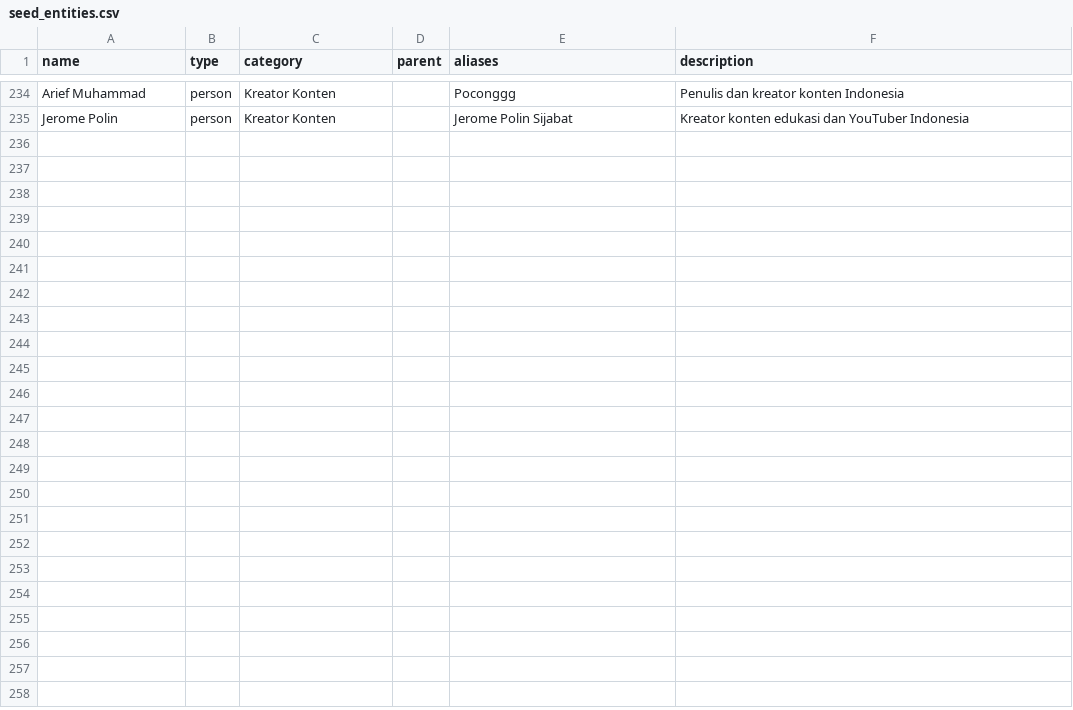
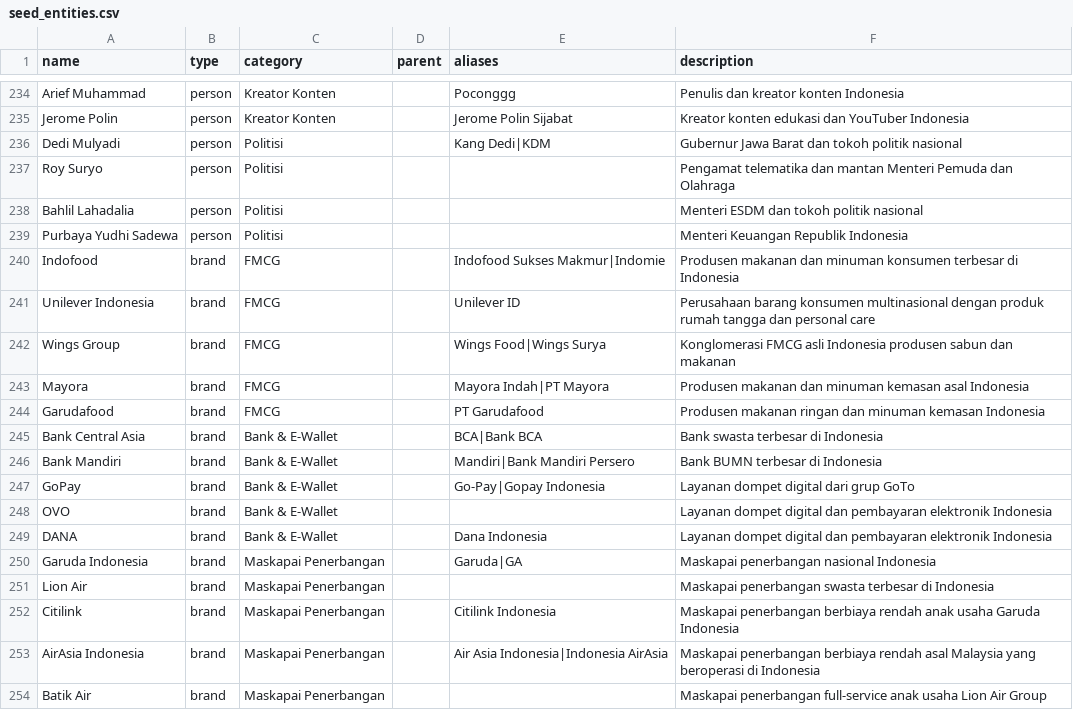
Before and after one commit to azmifauzan/suaranetijen, a CSV file: database/data/seed_entities.csv, drawn as a sheet; only a part is shown, gaps mark what is left out; the diff covers the shown part only; the diff names each change by its address in the sheet, - before the commit and + after, or states it on an @@ line.

```diff
--- a/database/data/seed_entities.csv
+++ b/database/data/seed_entities.csv
+row 236: Dedi Mulyadi | person | Politisi |  | Kang Dedi|KDM | Gubernur Jawa Barat dan tokoh politik nasional
+row 237: Roy Suryo | person | Politisi |  |  | Pengamat telematika dan mantan Menteri Pemuda dan Olahraga
+row 238: Bahlil Lahadalia | person | Politisi |  |  | Menteri ESDM dan tokoh politik nasional
+row 239: Purbaya Yudhi Sadewa | person | Politisi |  |  | Menteri Keuangan Republik Indonesia
+row 240: Indofood | brand | FMCG |  | Indofood Sukses Makmur|Indomie | Produsen makanan dan minuman konsumen terbesar di Indonesia
+row 241: Unilever Indonesia | brand | FMCG |  | Unilever ID | Perusahaan barang konsumen multinasional dengan produk rumah tangga dan personal care
+row 242: Wings Group | brand | FMCG |  | Wings Food|Wings Surya | Konglomerasi FMCG asli Indonesia produsen sabun dan makanan
+row 243: Mayora | brand | FMCG |  | Mayora Indah|PT Mayora | Produsen makanan dan minuman kemasan asal Indonesia
+row 244: Garudafood | brand | FMCG |  | PT Garudafood | Produsen makanan ringan dan minuman kemasan Indonesia
+row 245: Bank Central Asia | brand | Bank & E-Wallet |  | BCA|Bank BCA | Bank swasta terbesar di Indonesia
+row 246: Bank Mandiri | brand | Bank & E-Wallet |  | Mandiri|Bank Mandiri Persero | Bank BUMN terbesar di Indonesia
+row 247: GoPay | brand | Bank & E-Wallet |  | Go-Pay|Gopay Indonesia | Layanan dompet digital dari grup GoTo
+row 248: OVO | brand | Bank & E-Wallet |  |  | Layanan dompet digital dan pembayaran elektronik Indonesia
+row 249: DANA | brand | Bank & E-Wallet |  | Dana Indonesia | Layanan dompet digital dan pembayaran elektronik Indonesia
+row 250: Garuda Indonesia | brand | Maskapai Penerbangan |  | Garuda|GA | Maskapai penerbangan nasional Indonesia
+row 251: Lion Air | brand | Maskapai Penerbangan |  |  | Maskapai penerbangan swasta terbesar di Indonesia
+row 252: Citilink | brand | Maskapai Penerbangan |  | Citilink Indonesia | Maskapai penerbangan berbiaya rendah anak usaha Garuda Indonesia
+row 253: AirAsia Indonesia | brand | Maskapai Penerbangan |  | Air Asia Indonesia|Indonesia AirAsia | Maskapai penerbangan berbiaya rendah asal Malaysia yang beroperasi di Indonesia
+row 254: Batik Air | brand | Maskapai Penerbangan |  |  | Maskapai penerbangan full-service anak usaha Lion Air Group
```
Also changed, not shown: 10 added rows elsewhere in this file.
